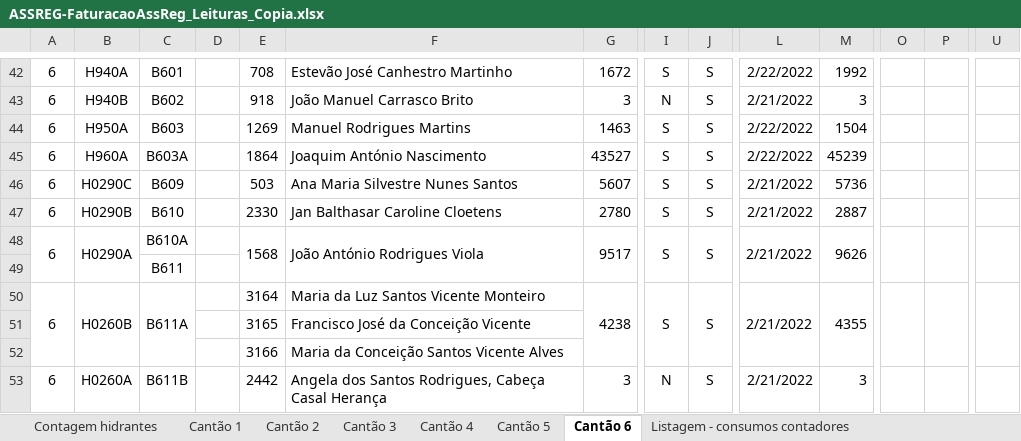
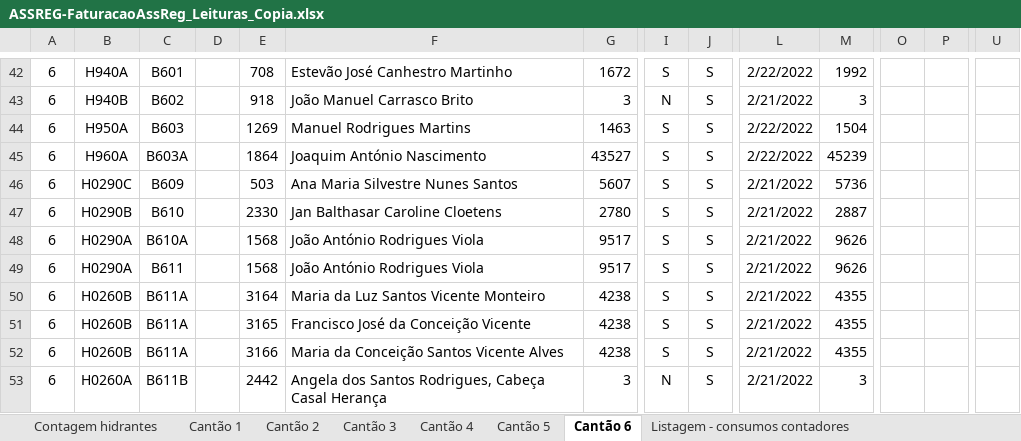
Before and after one commit to xarop-pa-toss/ID_Primavera_Extensibility, an Excel workbook: ASSREG-FaturacaoAssReg_Leituras_Copia.xlsx, sheet Cantão 6, drawn as a sheet; only a part is shown, gaps mark what is left out; values as stored, in another font and other column widths than the file's, no borders; removed rows and columns are numbered as before the commit, all else as after; rows hold the shown columns only; the diff covers the shown part only; the diff names each change by its address in the sheet, - before the commit and + after, or states it on an @@ line.

```diff
--- a/ASSREG-FaturacaoAssReg_Leituras_Copia.xlsx (sheet Cantão 6)
+++ b/ASSREG-FaturacaoAssReg_Leituras_Copia.xlsx (sheet Cantão 6)
-A48:A49 merged
-B48:B49 merged
-E48:E49 merged
-F48:F49 merged
-G48:G49 merged
-I48:I49 merged
-J48:J49 merged
-L48:L49 merged
-M48:M49 merged
-O48:O49 merged
-P48:P49 merged
-U48:U49 merged
-row 49:  |  | B611
+row 49: 6 | H0290A | B611 |  | 1568 | João António Rodrigues Viola | 9517 | S | S | 2/21/2022 | 9626
-A50:A52 merged
-B50:B52 merged
-C50:C52 merged
-G50:G52 merged
-I50:I52 merged
-J50:J52 merged
-L50:L52 merged
-M50:M52 merged
-O50:O52 merged
-P50:P52 merged
-U50:U52 merged
-row 51:  |  |  |  | 3165 | Francisco José da Conceição Vicente
-row 52:  |  |  |  | 3166 | Maria da Conceição Santos Vicente Alves
+row 51: 6 | H0260B | B611A |  | 3165 | Francisco José da Conceição Vicente | 4238 | S | S | 2/21/2022 | 4355
+row 52: 6 | H0260B | B611A |  | 3166 | Maria da Conceição Santos Vicente Alves | 4238 | S | S | 2/21/2022 | 4355
```
Also changed, not shown: 8 added rows, 8 removed rows, 21 edited cells and merged cells elsewhere in this sheet, sheet Cantão 1, sheet Cantão 4, sheet Cantão 3, sheet Cantão 2, sheet Cantão 5, formulas that keep their value, hidden cells, 7 other files.
